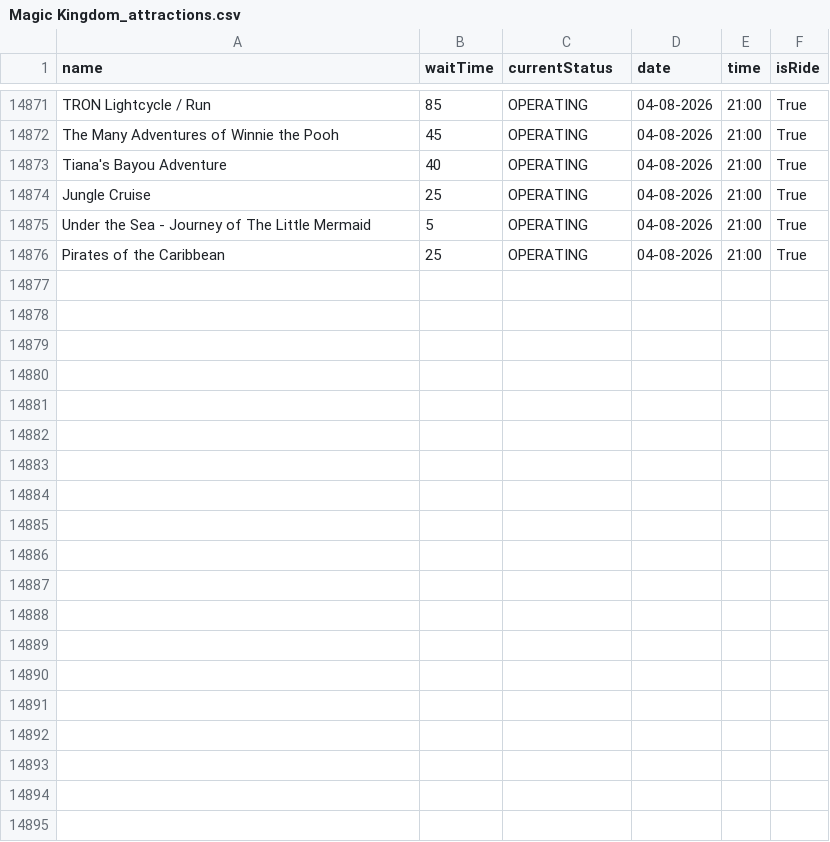
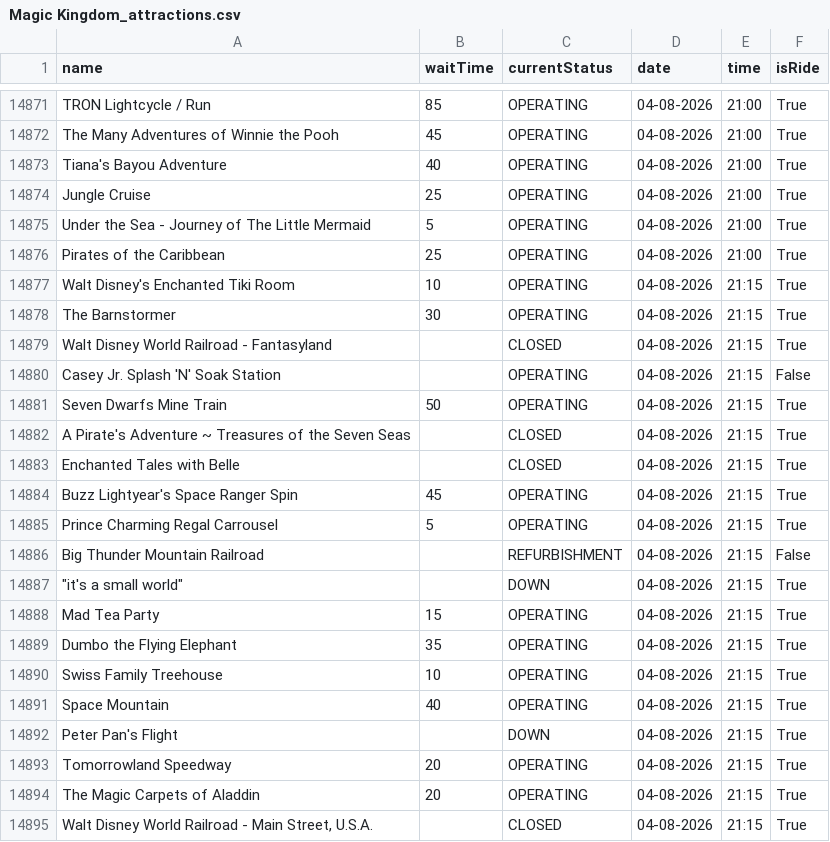
Before and after one commit to RogueMew/Disney-Wait-Time-Historical, a CSV file: Magic Kingdom_attractions.csv, drawn as a sheet; only a part is shown, gaps mark what is left out; the diff covers the shown part only; the diff names each change by its address in the sheet, - before the commit and + after, or states it on an @@ line.

```diff
--- a/Magic Kingdom_attractions.csv
+++ b/Magic Kingdom_attractions.csv
+row 14877: Walt Disney's Enchanted Tiki Room | 10 | OPERATING | 04-08-2026 | 21:15 | True
+row 14878: The Barnstormer | 30 | OPERATING | 04-08-2026 | 21:15 | True
+row 14879: Walt Disney World Railroad - Fantasyland |  | CLOSED | 04-08-2026 | 21:15 | True
+row 14880: Casey Jr. Splash 'N' Soak Station |  | OPERATING | 04-08-2026 | 21:15 | False
+row 14881: Seven Dwarfs Mine Train | 50 | OPERATING | 04-08-2026 | 21:15 | True
+row 14882: A Pirate's Adventure ~ Treasures of the Seven Seas |  | CLOSED | 04-08-2026 | 21:15 | True
+row 14883: Enchanted Tales with Belle |  | CLOSED | 04-08-2026 | 21:15 | True
+row 14884: Buzz Lightyear's Space Ranger Spin | 45 | OPERATING | 04-08-2026 | 21:15 | True
+row 14885: Prince Charming Regal Carrousel | 5 | OPERATING | 04-08-2026 | 21:15 | True
+row 14886: Big Thunder Mountain Railroad |  | REFURBISHMENT | 04-08-2026 | 21:15 | False
+row 14887: "it's a small world" |  | DOWN | 04-08-2026 | 21:15 | True
+row 14888: Mad Tea Party | 15 | OPERATING | 04-08-2026 | 21:15 | True
+row 14889: Dumbo the Flying Elephant | 35 | OPERATING | 04-08-2026 | 21:15 | True
+row 14890: Swiss Family Treehouse | 10 | OPERATING | 04-08-2026 | 21:15 | True
+row 14891: Space Mountain | 40 | OPERATING | 04-08-2026 | 21:15 | True
+row 14892: Peter Pan's Flight |  | DOWN | 04-08-2026 | 21:15 | True
+row 14893: Tomorrowland Speedway | 20 | OPERATING | 04-08-2026 | 21:15 | True
+row 14894: The Magic Carpets of Aladdin | 20 | OPERATING | 04-08-2026 | 21:15 | True
+row 14895: Walt Disney World Railroad - Main Street, U.S.A. |  | CLOSED | 04-08-2026 | 21:15 | True
```
Also changed, not shown: 16 added rows elsewhere in this file, Hollywood Studios_attractions.csv.
